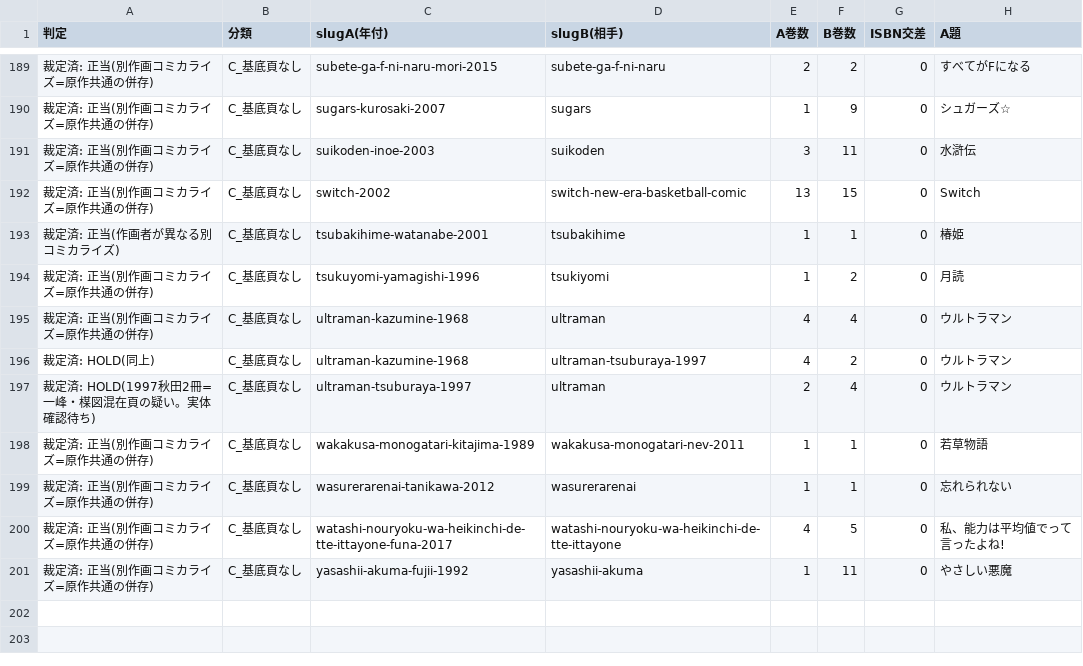
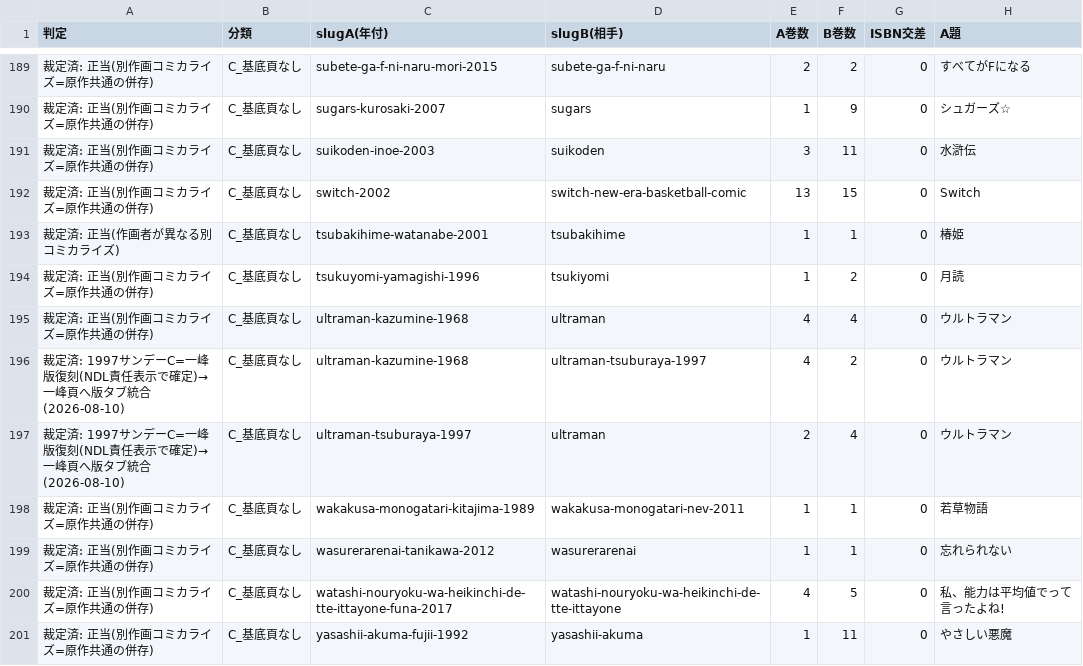
Before and after one commit to shuichi0725-cmyk/MANGAL, a TSV file: docs/production-diagnostics/year-suffix-all.tsv, drawn as a sheet; only a part is shown, gaps mark what is left out; the diff names each change by its address in the sheet, - before the commit and + after, or states it on an @@ line.

```diff
--- a/docs/production-diagnostics/year-suffix-all.tsv
+++ b/docs/production-diagnostics/year-suffix-all.tsv
-A196 (判定): 裁定済: HOLD(同上)
+A196 (判定): 裁定済: 1997サンデーC=一峰版復刻(NDL責任表示で確定)→一峰頁へ版タブ統合(2026-08-10)
-A197 (判定): 裁定済: HOLD(1997秋田2冊=一峰・楳図混在頁の疑い。実体確認待ち)
+A197 (判定): 裁定済: 1997サンデーC=一峰版復刻(NDL責任表示で確定)→一峰頁へ版タブ統合(2026-08-10)
```
